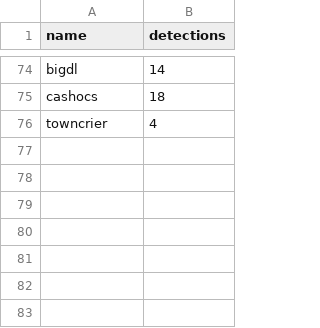
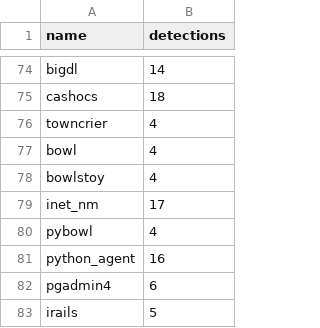
Before and after one commit to h4sh5/pypi-auto-scanner, a CSV file: high_risk_pkgs.csv, drawn as a sheet; only a part is shown, gaps mark what is left out; the diff names each change by its address in the sheet, - before the commit and + after, or states it on an @@ line.

```diff
--- a/high_risk_pkgs.csv
+++ b/high_risk_pkgs.csv
+row 77: bowl | 4
+row 78: bowlstoy | 4
+row 79: inet_nm | 17
+row 80: pybowl | 4
+row 81: python_agent | 16
+row 82: pgadmin4 | 6
+row 83: irails | 5
```
Also changed, not shown: 4 other files.
